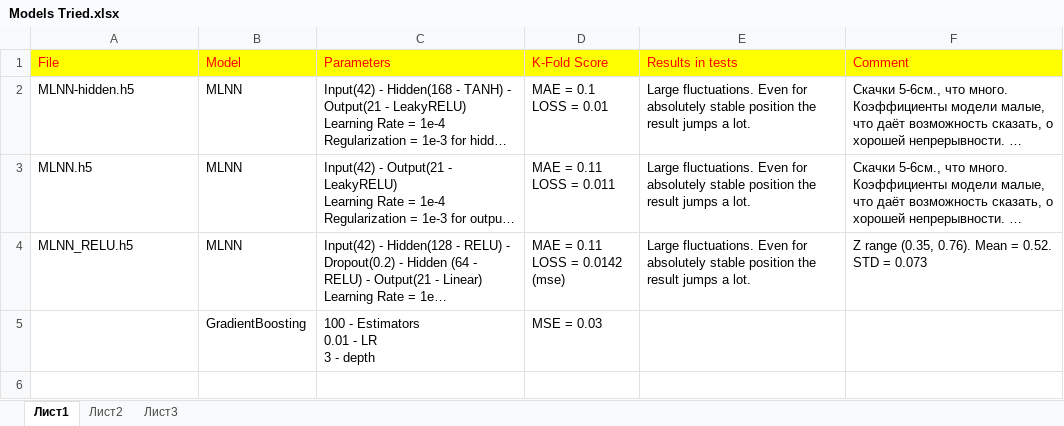
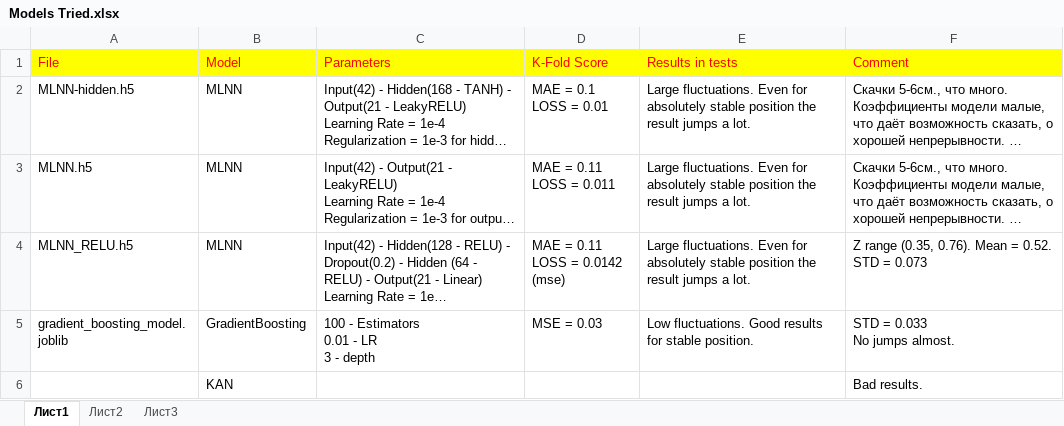
Before and after one commit to WannaKhrop/multicamera-hand-tracking, an Excel workbook: Models Tried.xlsx, sheet Лист1, drawn as a sheet; long unchanged cells end in …; values as stored, in another font and other column widths than the file's, no borders; ↵ is a line break in a cell; the diff names each change by its address in the sheet, - before the commit and + after, or states it on an @@ line.

Commit message:
use gradient boosting

```diff
--- a/Models Tried.xlsx (sheet Лист1)
+++ b/Models Tried.xlsx (sheet Лист1)
-A5 (File): (empty)
+A5 (File): gradient_boosting_model.joblib
-E5 (Results in tests): (empty)
+E5 (Results in tests): Low fluctuations. Good results for stable position.
-F5 (Comment): (empty)
+F5 (Comment): STD = 0.033 ↵ No jumps almost.
+row 6:  | KAN |  |  |  | Bad results.
```
Also changed, not shown: 11 other files.
